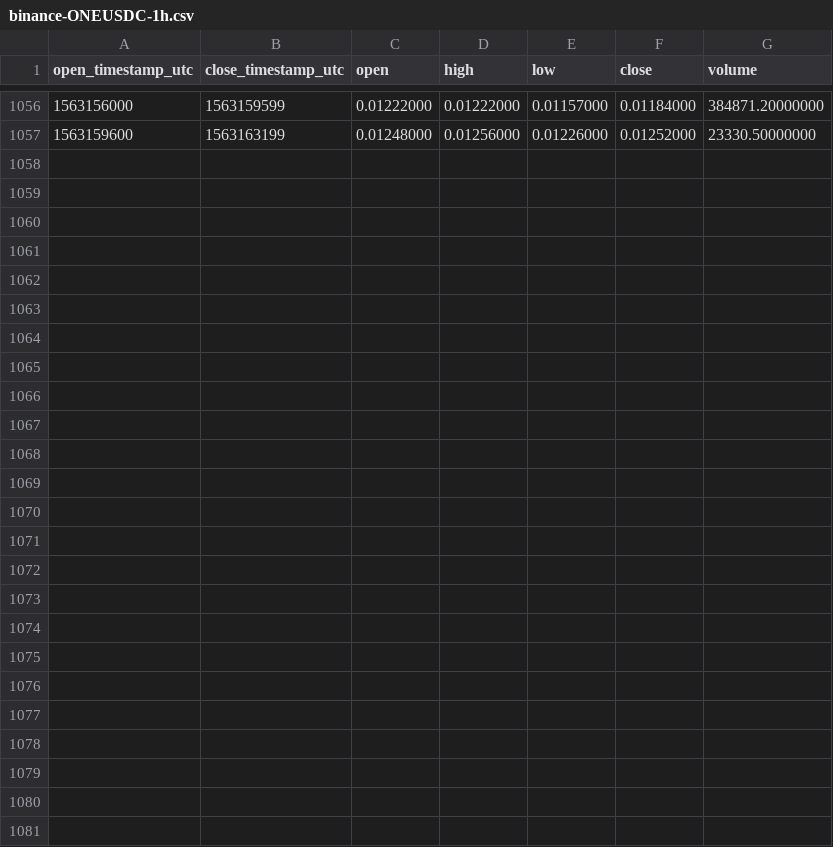
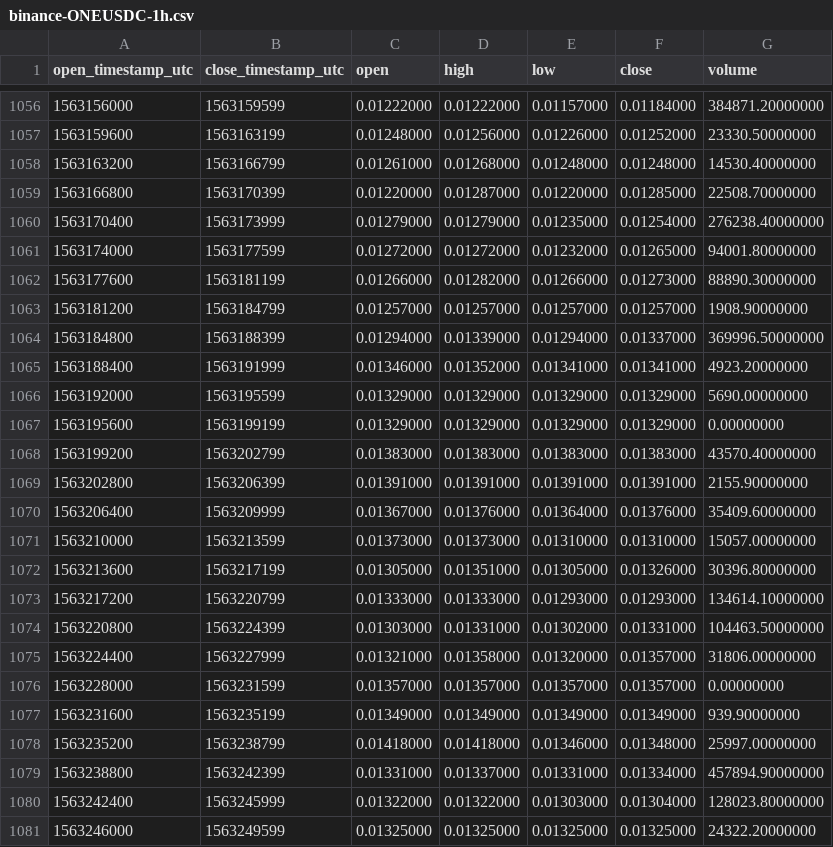
Before and after one commit to cryptobigbro/binance-ONEUSDC, a CSV file: binance-ONEUSDC-1h.csv, drawn as a sheet; only a part is shown, gaps mark what is left out.

Commit message:
Update OHLCV data.

```diff
--- a/binance-ONEUSDC-1h.csv
+++ b/binance-ONEUSDC-1h.csv
@@ -1057 +1057,25 @@ open_timestamp_utc,close_timestamp_utc,open,high,low,close,volume
 1563159600,1563163199,0.01248000,0.01256000,0.01226000,0.01252000,23330.50000000
+1563163200,1563166799,0.01261000,0.01268000,0.01248000,0.01248000,14530.40000000
+1563166800,1563170399,0.01220000,0.01287000,0.01220000,0.01285000,22508.70000000
+1563170400,1563173999,0.01279000,0.01279000,0.01235000,0.01254000,276238.40000000
+1563174000,1563177599,0.01272000,0.01272000,0.01232000,0.01265000,94001.80000000
+1563177600,1563181199,0.01266000,0.01282000,0.01266000,0.01273000,88890.30000000
+1563181200,1563184799,0.01257000,0.01257000,0.01257000,0.01257000,1908.90000000
+1563184800,1563188399,0.01294000,0.01339000,0.01294000,0.01337000,369996.50000000
+1563188400,1563191999,0.01346000,0.01352000,0.01341000,0.01341000,4923.20000000
+1563192000,1563195599,0.01329000,0.01329000,0.01329000,0.01329000,5690.00000000
+1563195600,1563199199,0.01329000,0.01329000,0.01329000,0.01329000,0.00000000
+1563199200,1563202799,0.01383000,0.01383000,0.01383000,0.01383000,43570.40000000
+1563202800,1563206399,0.01391000,0.01391000,0.01391000,0.01391000,2155.90000000
+1563206400,1563209999,0.01367000,0.01376000,0.01364000,0.01376000,35409.60000000
+1563210000,1563213599,0.01373000,0.01373000,0.01310000,0.01310000,15057.00000000
+1563213600,1563217199,0.01305000,0.01351000,0.01305000,0.01326000,30396.80000000
+1563217200,1563220799,0.01333000,0.01333000,0.01293000,0.01293000,134614.10000000
+1563220800,1563224399,0.01303000,0.01331000,0.01302000,0.01331000,104463.50000000
+1563224400,1563227999,0.01321000,0.01358000,0.01320000,0.01357000,31806.00000000
+1563228000,1563231599,0.01357000,0.01357000,0.01357000,0.01357000,0.00000000
+1563231600,1563235199,0.01349000,0.01349000,0.01349000,0.01349000,939.90000000
+1563235200,1563238799,0.01418000,0.01418000,0.01346000,0.01348000,25997.00000000
+1563238800,1563242399,0.01331000,0.01337000,0.01331000,0.01334000,457894.90000000
+1563242400,1563245999,0.01322000,0.01322000,0.01303000,0.01304000,128023.80000000
+1563246000,1563249599,0.01325000,0.01325000,0.01325000,0.01325000,24322.20000000
```
Also changed, not shown: binance-ONEUSDC-1d.csv.
